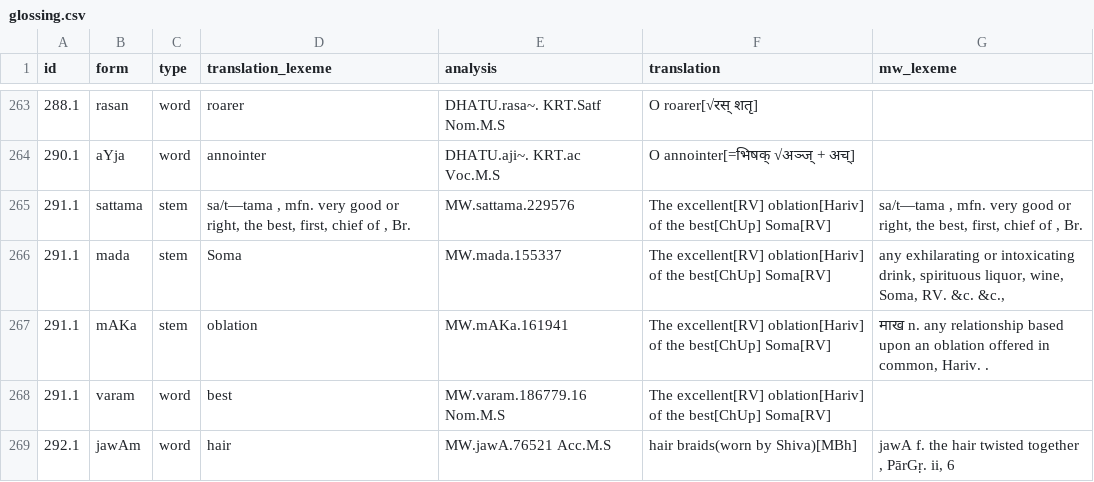
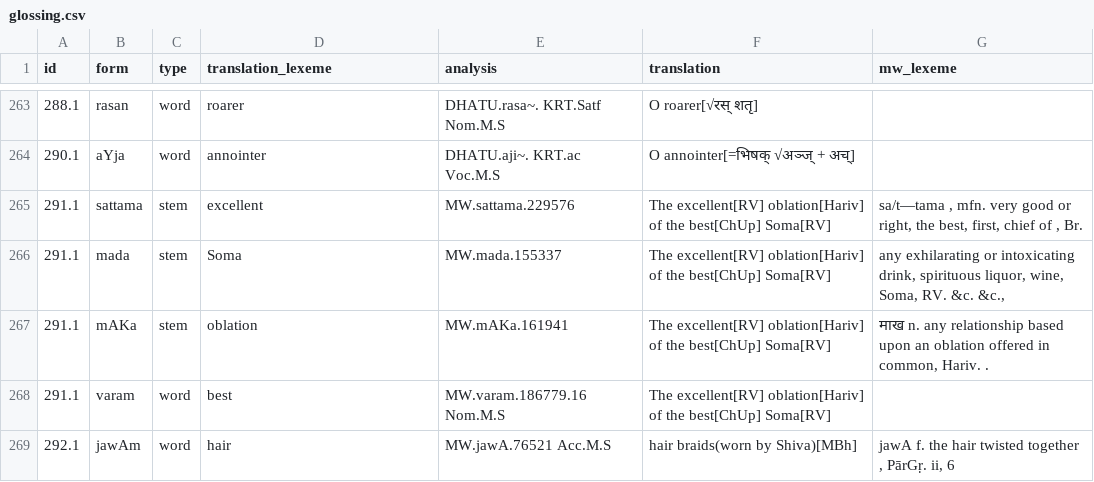
Before and after one commit to yajnadevam/lipi, a CSV file: glossing.csv, drawn as a sheet; only a part is shown, gaps mark what is left out; the diff covers the shown part only.

```diff
--- a/glossing.csv
+++ b/glossing.csv
@@ -264,3 +264,3 @@ id,form,type,translation_lexeme,analysis,translation,mw_lexeme
 290.1,aYja,word,annointer,DHATU.aji~. KRT.ac Voc.M.S,O annointer[=भिषक् √अञ्ज् + अच्],
-291.1,sattama,stem,"sa/t—tama , mfn. very good or right, the best, first, chief of , Br.",MW.sattama.229576,The excellent[RV] oblation[Hariv] of the best[ChUp] Soma[RV],"sa/t—tama , mfn. very good or right, the best, first, chief of , Br."
+291.1,sattama,stem,excellent,MW.sattama.229576,The excellent[RV] oblation[Hariv] of the best[ChUp] Soma[RV],"sa/t—tama , mfn. very good or right, the best, first, chief of , Br."
 291.1,mada,stem,Soma,MW.mada.155337,The excellent[RV] oblation[Hariv] of the best[ChUp] Soma[RV],"any exhilarating or intoxicating drink, spirituous liquor, wine, Soma, RV. &c. &c.,"
```
Also changed, not shown: 34 edited cells elsewhere in this file, 3 other files.
